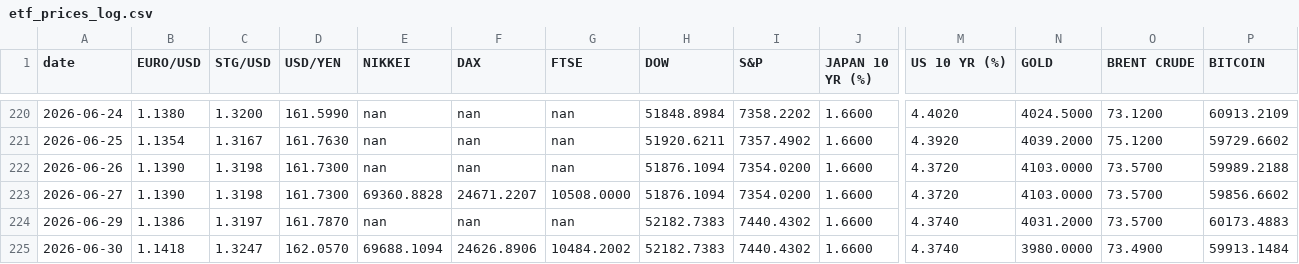
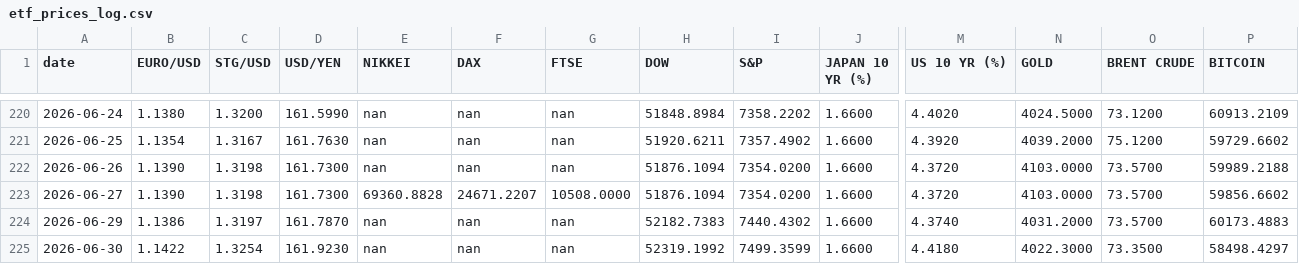
Before and after one commit to zerradwan/MarketJournal, a CSV file: data/etf_prices_log.csv, drawn as a sheet; only a part is shown, gaps mark what is left out; the diff names each change by its address in the sheet, - before the commit and + after, or states it on an @@ line.

```diff
--- a/data/etf_prices_log.csv
+++ b/data/etf_prices_log.csv
-B225 (EURO/USD): 1.1418
+B225 (EURO/USD): 1.1422
-C225 (STG/USD): 1.3247
+C225 (STG/USD): 1.3254
-D225 (USD/YEN): 162.0570
+D225 (USD/YEN): 161.9230
-E225 (NIKKEI): 69688.1094
+E225 (NIKKEI): nan
-F225 (DAX): 24626.8906
+F225 (DAX): nan
-G225 (FTSE): 10484.2002
+G225 (FTSE): nan
-H225 (DOW): 52182.7383
+H225 (DOW): 52319.1992
-I225 (S&P): 7440.4302
+I225 (S&P): 7499.3599
-M225 (US 10 YR (%)): 4.3740
+M225 (US 10 YR (%)): 4.4180
-N225 (GOLD): 3980.0000
+N225 (GOLD): 4022.3000
-O225 (BRENT CRUDE): 73.4900
+O225 (BRENT CRUDE): 73.3500
-P225 (BITCOIN): 59913.1484
+P225 (BITCOIN): 58498.4297
```
